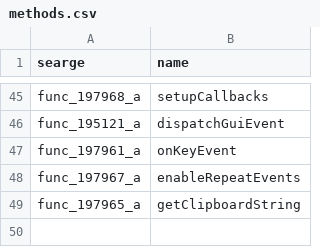
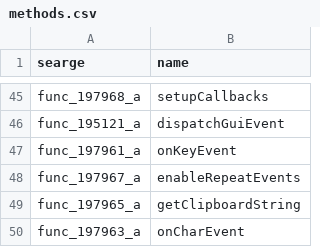
Before and after one commit to Hallowizer/1.13-MCP-Mappings, a CSV file: mappings/methods.csv, drawn as a sheet; only a part is shown, gaps mark what is left out.

```diff
--- a/mappings/methods.csv
+++ b/mappings/methods.csv
@@ -49 +49,2 @@ func_197967_a,enableRepeatEvents
 func_197965_a,getClipboardString
+func_197963_a,onCharEvent
```
Also changed, not shown: mappings/fields.csv, mappings/params.csv.
